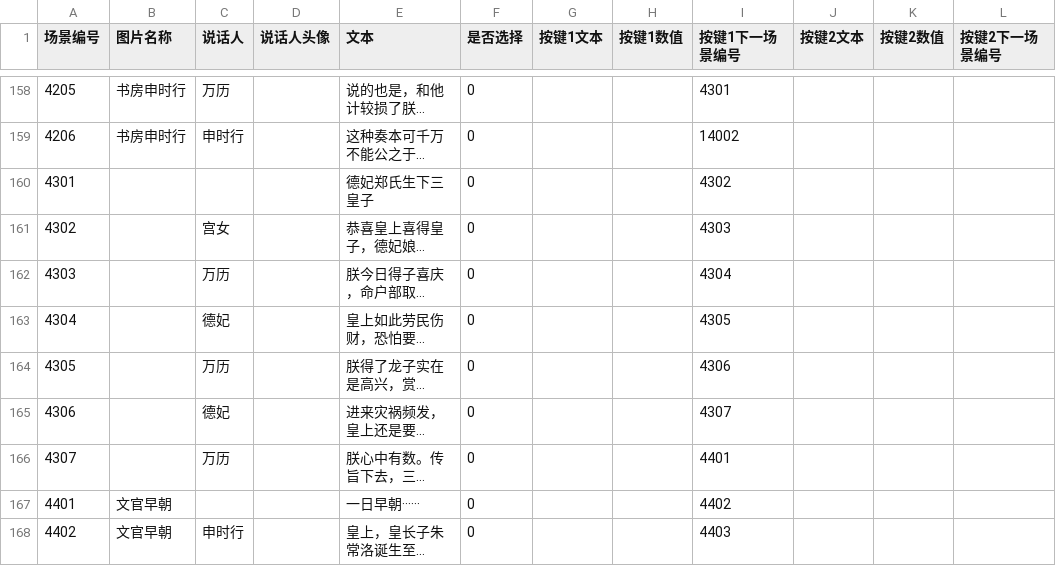
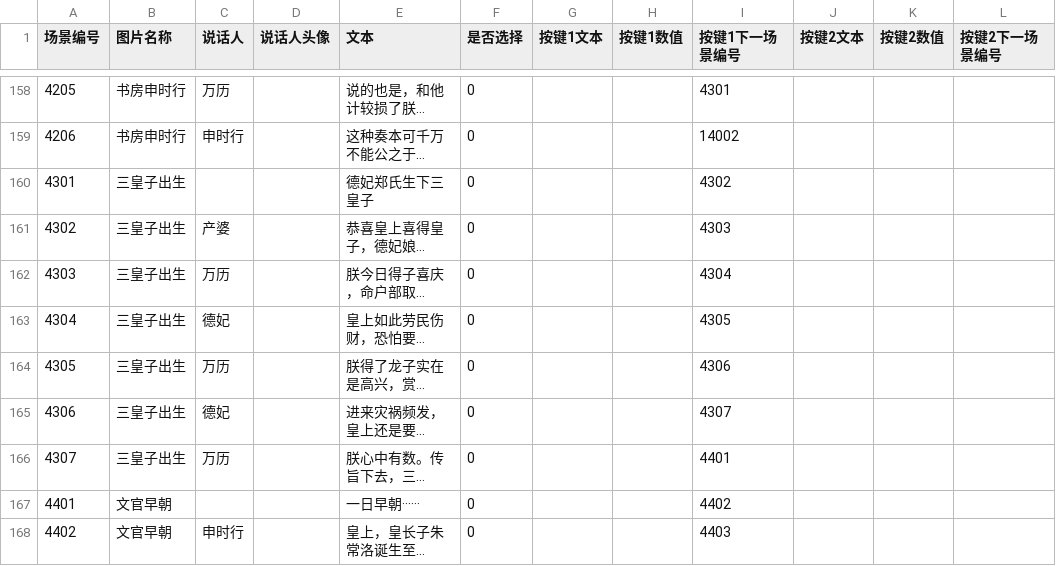
Before and after one commit to wangrunji0408/WanZheBiDong, a CSV file: assets/Data/dialog.csv, drawn as a sheet; only a part is shown, gaps mark what is left out; long unchanged cells end in …; the diff covers the shown part only; the diff names each change by its address in the sheet, - before the commit and + after, or states it on an @@ line.

```diff
--- a/assets/Data/dialog.csv
+++ b/assets/Data/dialog.csv
-B160:B166 (图片名称): (empty)
+B160:B166 (图片名称): 三皇子出生
-C161 (说话人): 宫女
+C161 (说话人): 产婆
```
Also changed, not shown: 6 added rows and 44 edited cells elsewhere in this file, 18 other files.
